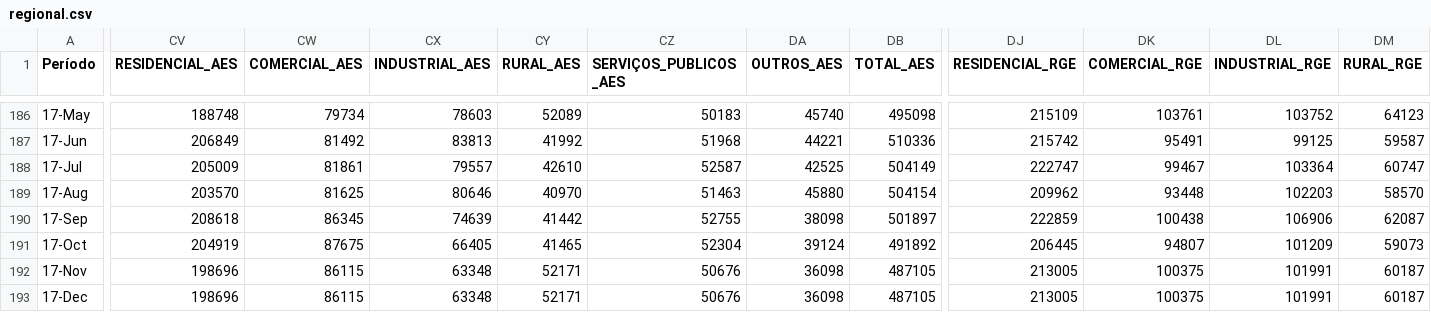
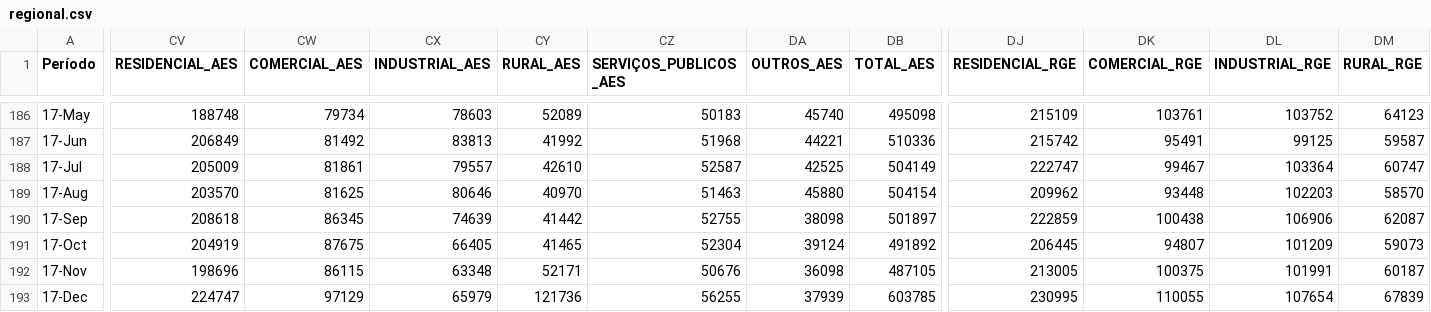
Before and after one commit to pedroskorin/L2_Boosting, a CSV file: l2_boosting/dados/history/base_bruta/regional.csv, drawn as a sheet; only a part is shown, gaps mark what is left out; the diff covers the shown part only; the diff names each change by its address in the sheet, - before the commit and + after, or states it on an @@ line.

```diff
--- a/l2_boosting/dados/history/base_bruta/regional.csv
+++ b/l2_boosting/dados/history/base_bruta/regional.csv
-CV193 (RESIDENCIAL_AES): 198696
+CV193 (RESIDENCIAL_AES): 224747
-CW193 (COMERCIAL_AES): 86115
+CW193 (COMERCIAL_AES): 97129
-CX193 (INDUSTRIAL_AES): 63348
+CX193 (INDUSTRIAL_AES): 65979
-CY193 (RURAL_AES): 52171
+CY193 (RURAL_AES): 121736
-CZ193 (SERVIÇOS_PUBLICOS_AES): 50676
+CZ193 (SERVIÇOS_PUBLICOS_AES): 56255
-DA193 (OUTROS_AES): 36098
+DA193 (OUTROS_AES): 37939
-DB193 (TOTAL_AES): 487105
+DB193 (TOTAL_AES): 603785
-DJ193 (RESIDENCIAL_RGE): 213005
+DJ193 (RESIDENCIAL_RGE): 230995
-DK193 (COMERCIAL_RGE): 100375
+DK193 (COMERCIAL_RGE): 110055
-DL193 (INDUSTRIAL_RGE): 101991
+DL193 (INDUSTRIAL_RGE): 107654
-DM193 (RURAL_RGE): 60187
+DM193 (RURAL_RGE): 67839
```
Also changed, not shown: 3 edited cells elsewhere in this file, l2_boosting/dados/history/base_bruta/internacional.csv, 2 other files.
